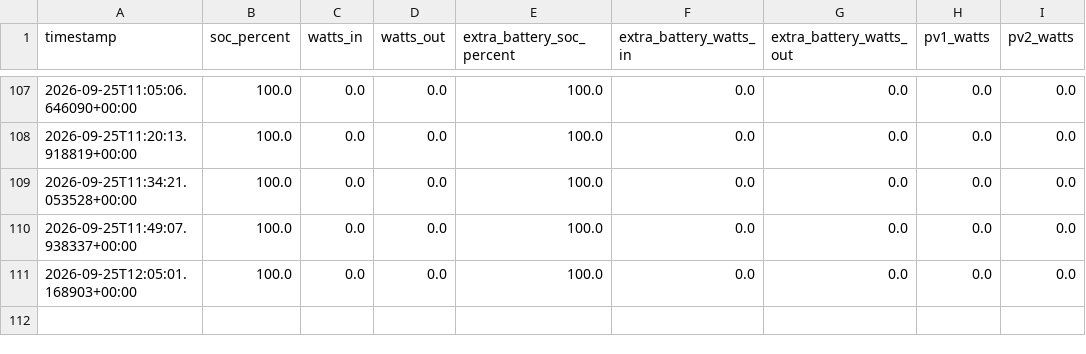
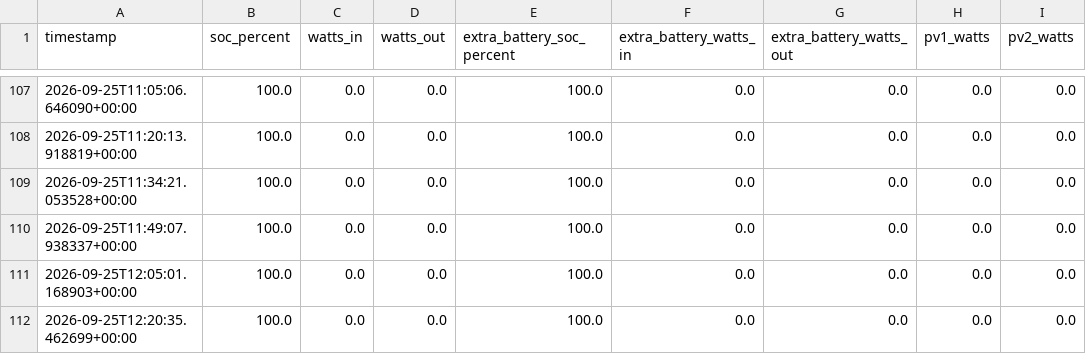
Before and after one commit to camsonne/Ecoflow2logger, a CSV file: data/ecoflow_log_2.csv, drawn as a sheet; only a part is shown, gaps mark what is left out.

```diff
--- a/data/ecoflow_log_2.csv
+++ b/data/ecoflow_log_2.csv
@@ -111 +111,2 @@ timestamp,soc_percent,watts_in,watts_out,extra_battery_soc_percent,extra_battery
 2026-09-25T12:05:01.168903+00:00,100.0,0.0,0.0,100.0,0.0,0.0,0.0,0.0
+2026-09-25T12:20:35.462699+00:00,100.0,0.0,0.0,100.0,0.0,0.0,0.0,0.0
```
Also changed, not shown: data/ecoflow_log.csv, 2 other files.
